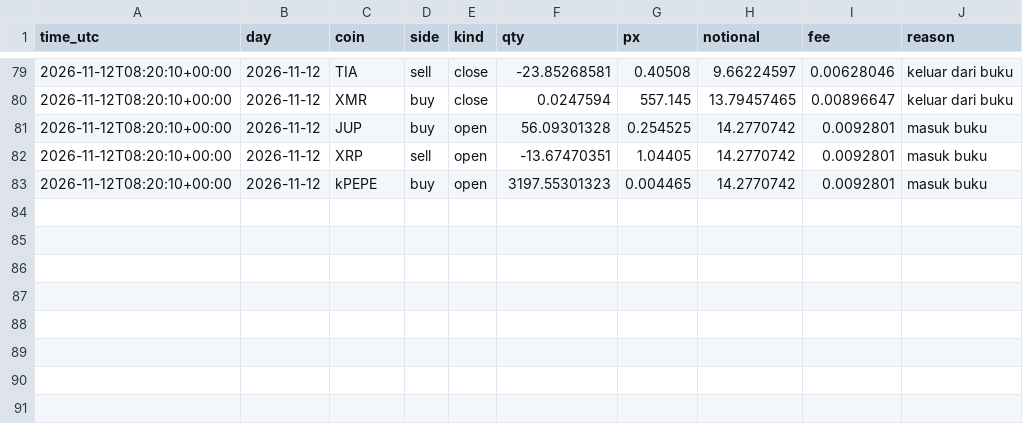
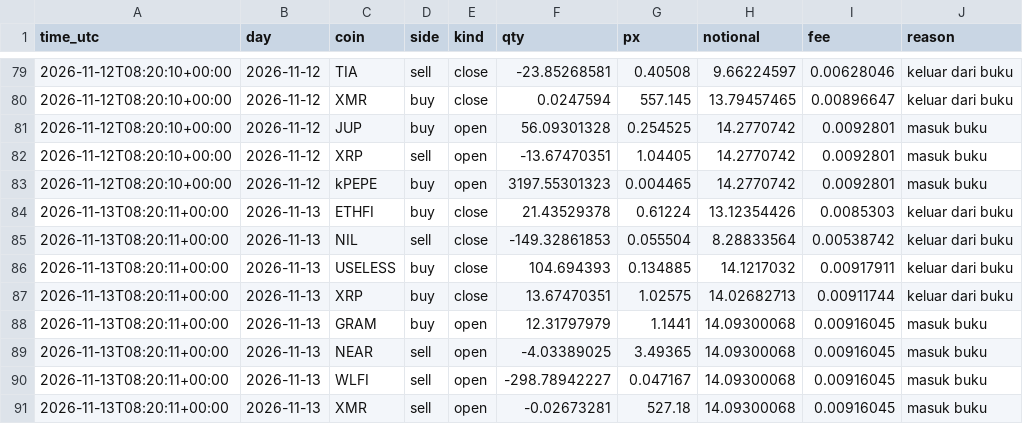
Before and after one commit to daijobudesu69/Crypto-FCL, a CSV file: state/orders.csv, drawn as a sheet; only a part is shown, gaps mark what is left out.

```diff
--- a/state/orders.csv
+++ b/state/orders.csv
@@ -83 +83,9 @@ time_utc,day,coin,side,kind,qty,px,notional,fee,reason
 2026-11-12T08:20:10+00:00,2026-11-12,kPEPE,buy,open,3197.55301323,0.004465,14.2770742,0.0092801,masuk buku
+2026-11-13T08:20:11+00:00,2026-11-13,ETHFI,buy,close,21.43529378,0.61224,13.12354426,0.0085303,keluar dari buku
+2026-11-13T08:20:11+00:00,2026-11-13,NIL,sell,close,-149.32861853,0.055504,8.28833564,0.00538742,keluar dari buku
+2026-11-13T08:20:11+00:00,2026-11-13,USELESS,buy,close,104.694393,0.134885,14.1217032,0.00917911,keluar dari buku
+2026-11-13T08:20:11+00:00,2026-11-13,XRP,buy,close,13.67470351,1.02575,14.02682713,0.00911744,keluar dari buku
+2026-11-13T08:20:11+00:00,2026-11-13,GRAM,buy,open,12.31797979,1.1441,14.09300068,0.00916045,masuk buku
+2026-11-13T08:20:11+00:00,2026-11-13,NEAR,sell,open,-4.03389025,3.49365,14.09300068,0.00916045,masuk buku
+2026-11-13T08:20:11+00:00,2026-11-13,WLFI,sell,open,-298.78942227,0.047167,14.09300068,0.00916045,masuk buku
+2026-11-13T08:20:11+00:00,2026-11-13,XMR,sell,open,-0.02673281,527.18,14.09300068,0.00916045,masuk buku
```
Also changed, not shown: state/equity.csv, state/runs.csv, 3 other files.
